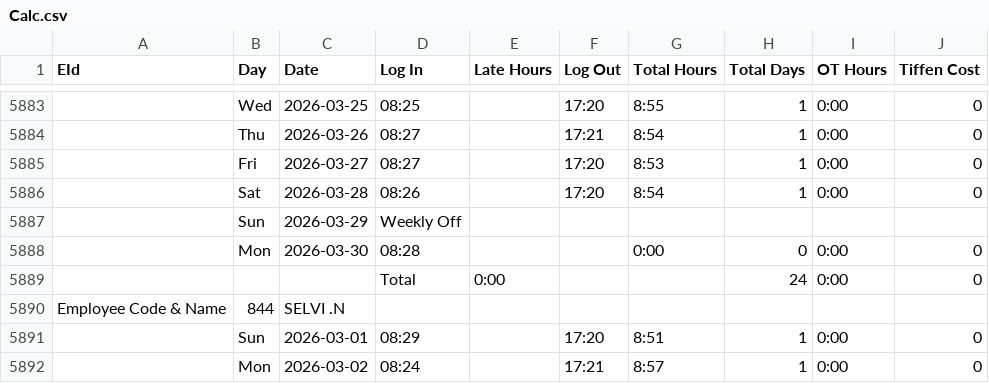
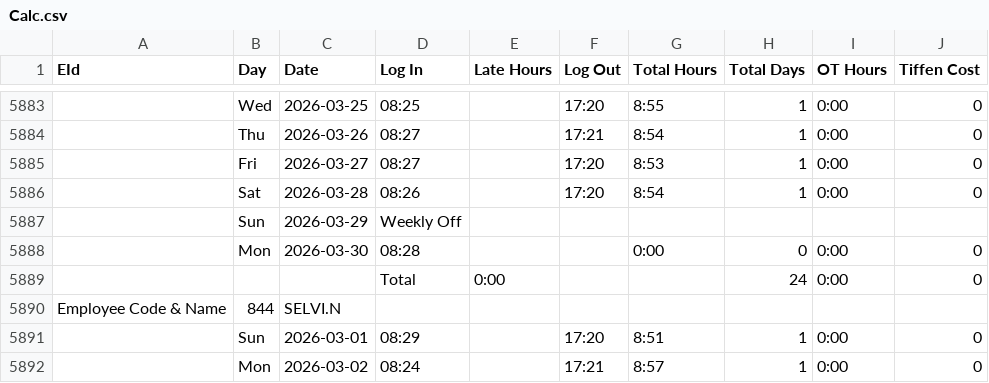
Before and after one commit to pragadheesh-raj/Presence-Ledger, a CSV file: uploads/Calc.csv, drawn as a sheet; only a part is shown, gaps mark what is left out; the diff names each change by its address in the sheet, - before the commit and + after, or states it on an @@ line.

Commit message:
Memory E Data read fix

```diff
--- a/uploads/Calc.csv
+++ b/uploads/Calc.csv
-C5890 (Date): SELVI .N
+C5890 (Date): SELVI.N
```
Also changed, not shown: 2 other files.
